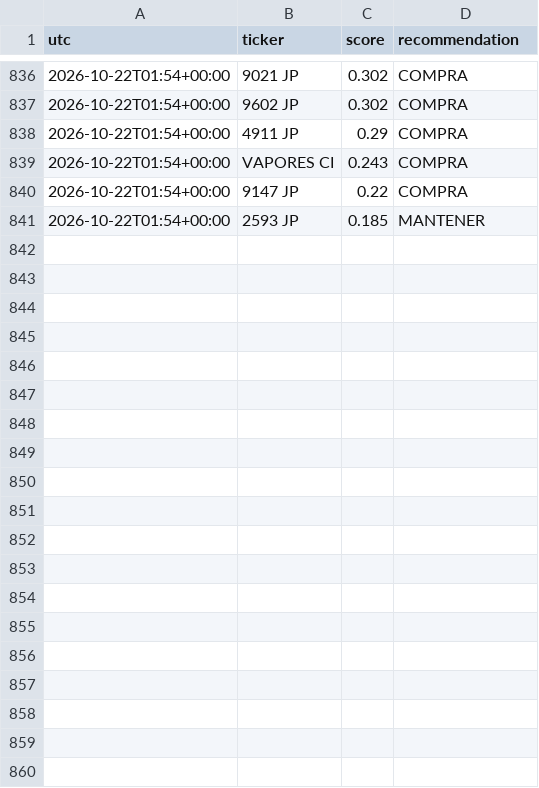
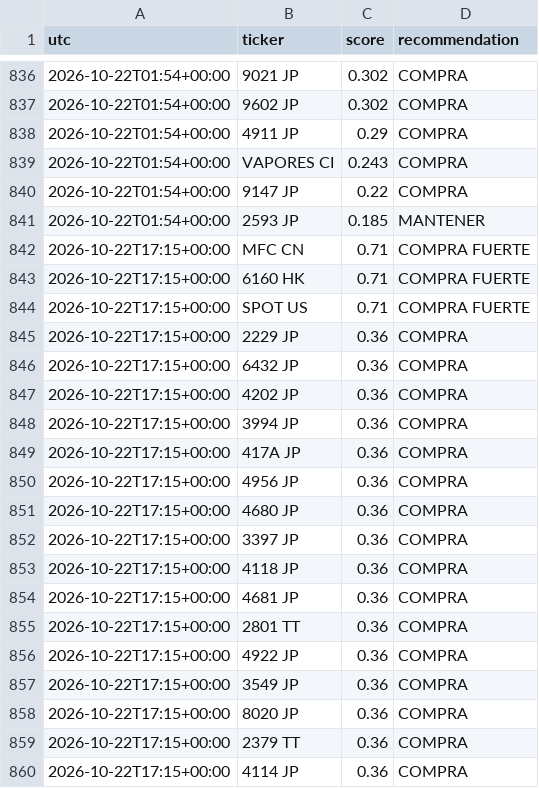
Before and after one commit to zensmid/simuklador, a CSV file: reports/history.csv, drawn as a sheet; only a part is shown, gaps mark what is left out; the diff covers the shown part only.

```diff
--- a/reports/history.csv
+++ b/reports/history.csv
@@ -841 +841,20 @@ utc,ticker,score,recommendation
 2026-10-22T01:54+00:00,2593 JP,0.185,MANTENER
+2026-10-22T17:15+00:00,MFC CN,0.71,COMPRA FUERTE
+2026-10-22T17:15+00:00,6160 HK,0.71,COMPRA FUERTE
+2026-10-22T17:15+00:00,SPOT US,0.71,COMPRA FUERTE
+2026-10-22T17:15+00:00,2229 JP,0.36,COMPRA
+2026-10-22T17:15+00:00,6432 JP,0.36,COMPRA
+2026-10-22T17:15+00:00,4202 JP,0.36,COMPRA
+2026-10-22T17:15+00:00,3994 JP,0.36,COMPRA
+2026-10-22T17:15+00:00,417A JP,0.36,COMPRA
+2026-10-22T17:15+00:00,4956 JP,0.36,COMPRA
+2026-10-22T17:15+00:00,4680 JP,0.36,COMPRA
+2026-10-22T17:15+00:00,3397 JP,0.36,COMPRA
+2026-10-22T17:15+00:00,4118 JP,0.36,COMPRA
+2026-10-22T17:15+00:00,4681 JP,0.36,COMPRA
+2026-10-22T17:15+00:00,2801 TT,0.36,COMPRA
+2026-10-22T17:15+00:00,4922 JP,0.36,COMPRA
+2026-10-22T17:15+00:00,3549 JP,0.36,COMPRA
+2026-10-22T17:15+00:00,8020 JP,0.36,COMPRA
+2026-10-22T17:15+00:00,2379 TT,0.36,COMPRA
+2026-10-22T17:15+00:00,4114 JP,0.36,COMPRA
```
Also changed, not shown: 21 added rows elsewhere in this file, 5 other files.
